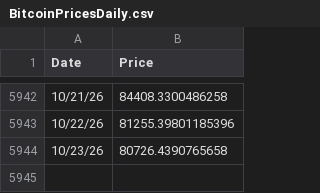
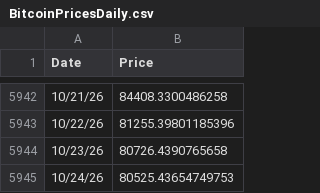
Before and after one commit to bg002h/quantoshi, a CSV file: BitcoinPricesDaily.csv, drawn as a sheet; only a part is shown, gaps mark what is left out; the diff names each change by its address in the sheet, - before the commit and + after, or states it on an @@ line.

Commit message:
Daily price update 2026-10-25

```diff
--- a/BitcoinPricesDaily.csv
+++ b/BitcoinPricesDaily.csv
+row 5945: 10/24/26 | 80525.43654749753
```
Also changed, not shown: BitcoinBlocksDaily.csv, 2 other files.
